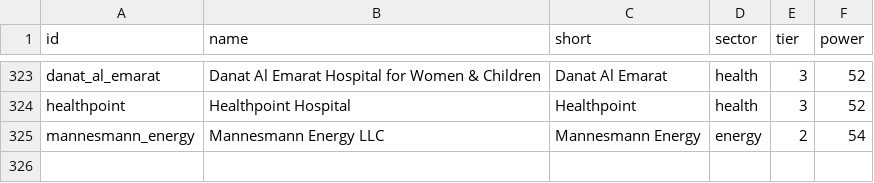
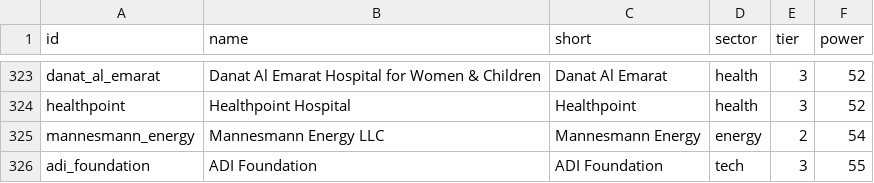
Before and after one commit to qizhangumich/power_network, a CSV file: data/institutions.csv, drawn as a sheet; only a part is shown, gaps mark what is left out; the diff names each change by its address in the sheet, - before the commit and + after, or states it on an @@ line.

```diff
--- a/data/institutions.csv
+++ b/data/institutions.csv
+row 326: adi_foundation | ADI Foundation | ADI Foundation | tech | 3 | 55
```
Also changed, not shown: data/backfill_queue.csv, data/institution_candidates.csv, 31 other files.
